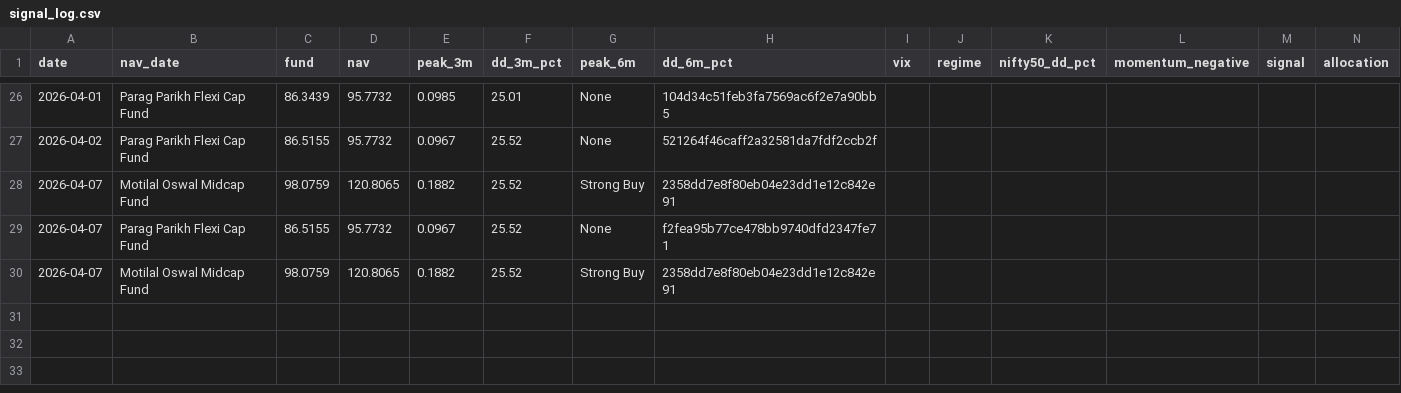
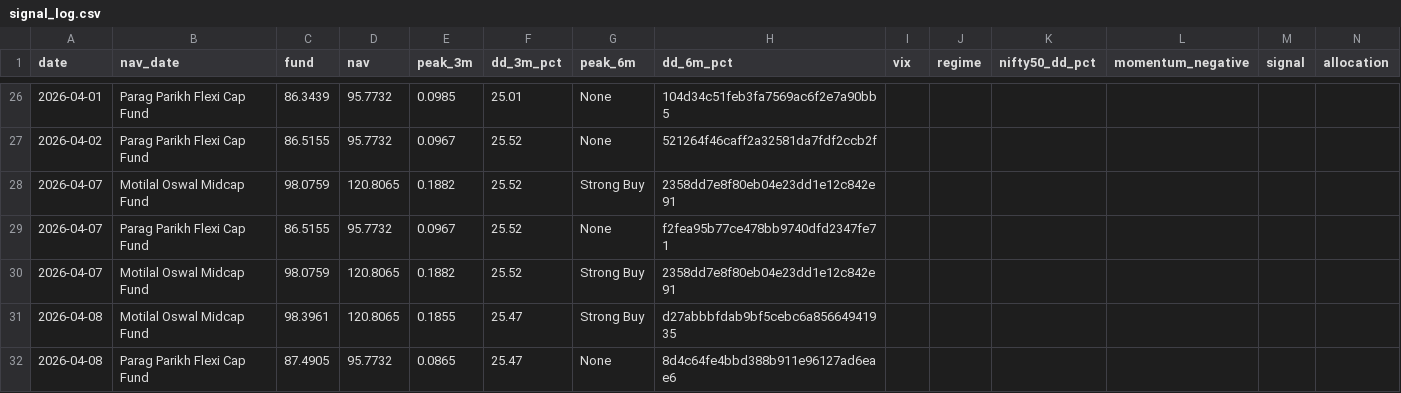
Before and after one commit to Sriram-0432/dip-alert, a CSV file: signal_log.csv, drawn as a sheet; only a part is shown, gaps mark what is left out; rows hold the shown columns only; the diff names each change by its address in the sheet, - before the commit and + after, or states it on an @@ line.

```diff
--- a/signal_log.csv
+++ b/signal_log.csv
+row 31: 2026-04-08 | Motilal Oswal Midcap Fund | 98.3961 | 120.8065 | 0.1855 | 25.47 | Strong Buy | d27abbbfdab9bf5cebc6a85664941935
+row 32: 2026-04-08 | Parag Parikh Flexi Cap Fund | 87.4905 | 95.7732 | 0.0865 | 25.47 | None | 8d4c64fe4bbd388b911e96127ad6eae6
```
Also changed, not shown: 1 other file.
